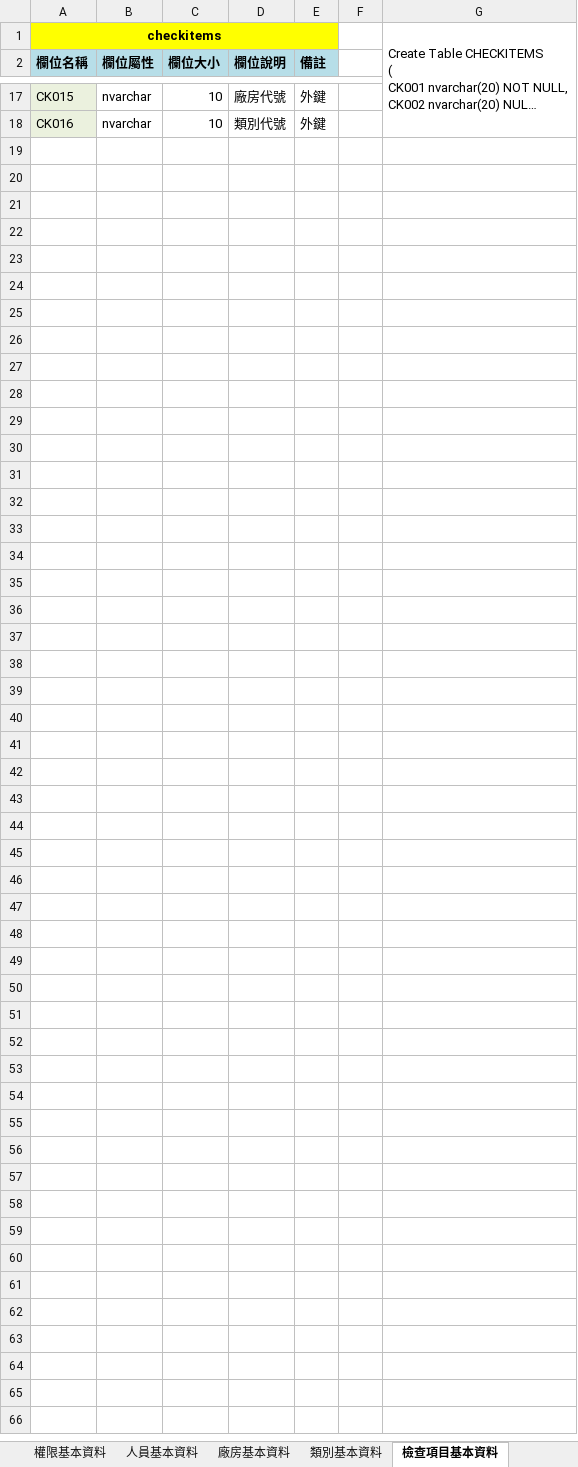
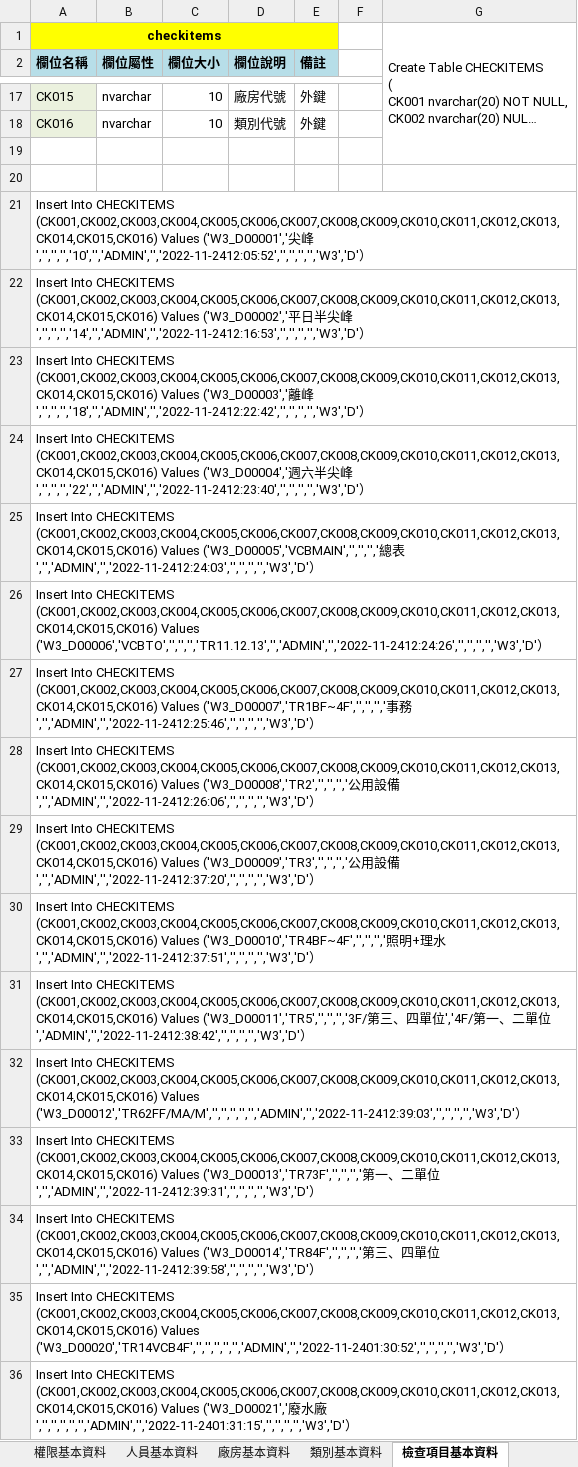
Before and after one commit to kvnyag/P22142, an Excel workbook: P22142_PC(國巨)/規格/DB_Server table V1.0.0.xlsx, sheet 檢查項目基本資料, drawn as a sheet; only a part is shown, gaps mark what is left out; long unchanged cells end in …; values as stored, in another font and other column widths than the file's, no borders; the diff covers the shown part only; the diff names each change by its address in the sheet, - before the commit and + after, or states it on an @@ line.

```diff
--- a/P22142_PC(國巨)/規格/DB_Server table V1.0.0.xlsx (sheet 檢查項目基本資料)
+++ b/P22142_PC(國巨)/規格/DB_Server table V1.0.0.xlsx (sheet 檢查項目基本資料)
+row 19: (empty)
+row 20: (empty)
+row 21: Insert Into CHECKITEMS (CK001,CK002,CK003,CK004,CK005,CK006,CK007,CK008,CK009,CK010,CK011,CK012,CK013,CK014,CK015,CK016) Values ('W3_D00001','尖峰','','','','10','','ADMIN','','2022-11-2412:05:52','','','','','W3','D'）
+row 22: Insert Into CHECKITEMS (CK001,CK002,CK003,CK004,CK005,CK006,CK007,CK008,CK009,CK010,CK011,CK012,CK013,CK014,CK015,CK016) Values ('W3_D00002','平日半尖峰','','','','14','','ADMIN','','2022-11-2412:16:53','','','','','W3','D'）
+row 23: Insert Into CHECKITEMS (CK001,CK002,CK003,CK004,CK005,CK006,CK007,CK008,CK009,CK010,CK011,CK012,CK013,CK014,CK015,CK016) Values ('W3_D00003','離峰','','','','18','','ADMIN','','2022-11-2412:22:42','','','','','W3','D'）
+row 24: Insert Into CHECKITEMS (CK001,CK002,CK003,CK004,CK005,CK006,CK007,CK008,CK009,CK010,CK011,CK012,CK013,CK014,CK015,CK016) Values ('W3_D00004','週六半尖峰','','','','22','','ADMIN','','2022-11-2412:23:40','','','','','W3','D'）
+row 25: Insert Into CHECKITEMS (CK001,CK002,CK003,CK004,CK005,CK006,CK007,CK008,CK009,CK010,CK011,CK012,CK013,CK014,CK015,CK016) Values ('W3_D00005','VCBMAIN','','','','總表','','ADMIN','','2022-11-2412:24:03','','','','','W3','D'）
+row 26: Insert Into CHECKITEMS (CK001,CK002,CK003,CK004,CK005,CK006,CK007,CK008,CK009,CK010,CK011,CK012,CK013,CK014,CK015,CK016) Values ('W3_D00006','VCBTO','','','','TR11.12.13','','ADMIN','','2022-11-2412:24:26','','','','','W3','D'）
+row 27: Insert Into CHECKITEMS (CK001,CK002,CK003,CK004,CK005,CK006,CK007,CK008,CK009,CK010,CK011,CK012,CK013,CK014,CK015,CK016) Values ('W3_D00007','TR1BF~4F','','','','事務','','ADMIN','','2022-11-2412:25:46','','','','','W3','D'）
+row 28: Insert Into CHECKITEMS (CK001,CK002,CK003,CK004,CK005,CK006,CK007,CK008,CK009,CK010,CK011,CK012,CK013,CK014,CK015,CK016) Values ('W3_D00008','TR2','','','','公用設備','','ADMIN','','2022-11-2412:26:06','','','','','W3','D'）
+row 29: Insert Into CHECKITEMS (CK001,CK002,CK003,CK004,CK005,CK006,CK007,CK008,CK009,CK010,CK011,CK012,CK013,CK014,CK015,CK016) Values ('W3_D00009','TR3','','','','公用設備','','ADMIN','','2022-11-2412:37:20','','','','','W3','D'）
+row 30: Insert Into CHECKITEMS (CK001,CK002,CK003,CK004,CK005,CK006,CK007,CK008,CK009,CK010,CK011,CK012,CK013,CK014,CK015,CK016) Values ('W3_D00010','TR4BF~4F','','','','照明+理水','','ADMIN','','2022-11-2412:37:51','','','','','W3','D'）
+row 31: Insert Into CHECKITEMS (CK001,CK002,CK003,CK004,CK005,CK006,CK007,CK008,CK009,CK010,CK011,CK012,CK013,CK014,CK015,CK016) Values ('W3_D00011','TR5','','','','3F/第三、四單位','4F/第一、二單位','ADMIN','','2022-11-2412:38:42','','','','','W3','D'）
+row 32: Insert Into CHECKITEMS (CK001,CK002,CK003,CK004,CK005,CK006,CK007,CK008,CK009,CK010,CK011,CK012,CK013,CK014,CK015,CK016) Values ('W3_D00012','TR62FF/MA/M','','','','','','ADMIN','','2022-11-2412:39:03','','','','','W3','D'）
+row 33: Insert Into CHECKITEMS (CK001,CK002,CK003,CK004,CK005,CK006,CK007,CK008,CK009,CK010,CK011,CK012,CK013,CK014,CK015,CK016) Values ('W3_D00013','TR73F','','','','第一、二單位','','ADMIN','','2022-11-2412:39:31','','','','','W3','D'）
+row 34: Insert Into CHECKITEMS (CK001,CK002,CK003,CK004,CK005,CK006,CK007,CK008,CK009,CK010,CK011,CK012,CK013,CK014,CK015,CK016) Values ('W3_D00014','TR84F','','','','第三、四單位','','ADMIN','','2022-11-2412:39:58','','','','','W3','D'）
+row 35: Insert Into CHECKITEMS (CK001,CK002,CK003,CK004,CK005,CK006,CK007,CK008,CK009,CK010,CK011,CK012,CK013,CK014,CK015,CK016) Values ('W3_D00020','TR14VCB4F','','','','','','ADMIN','','2022-11-2401:30:52','','','','','W3','D'）
+row 36: Insert Into CHECKITEMS (CK001,CK002,CK003,CK004,CK005,CK006,CK007,CK008,CK009,CK010,CK011,CK012,CK013,CK014,CK015,CK016) Values ('W3_D00021','廢水廠','','','','','','ADMIN','','2022-11-2401:31:15','','','','','W3','D'）
```
Also changed, not shown: 150 added rows elsewhere in this sheet, sheet 單位機械編號資料, sheet 運轉紀錄表, sheet 人員基本資料, sheet 權限基本資料, sheet 廠房基本資料, sheet 類別基本資料, 14 other files.
